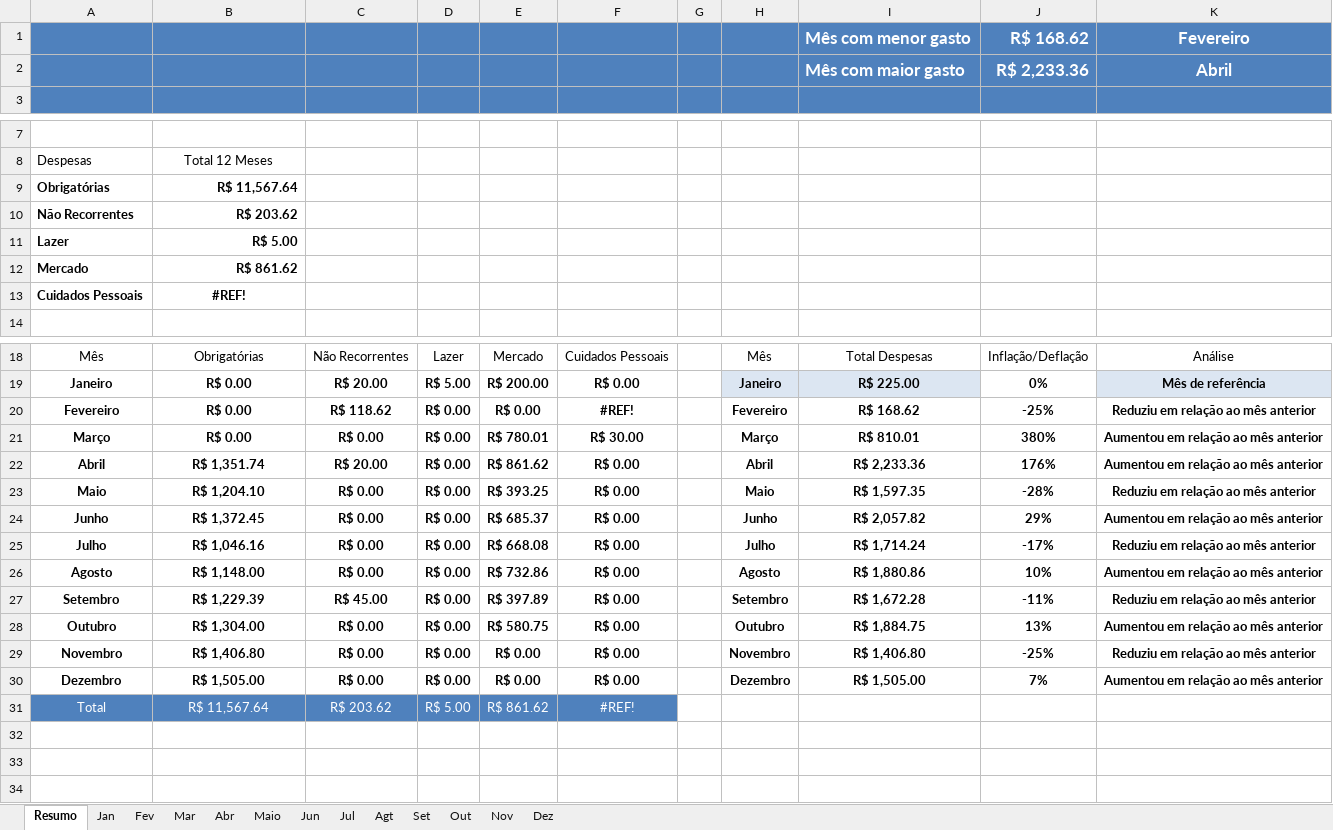
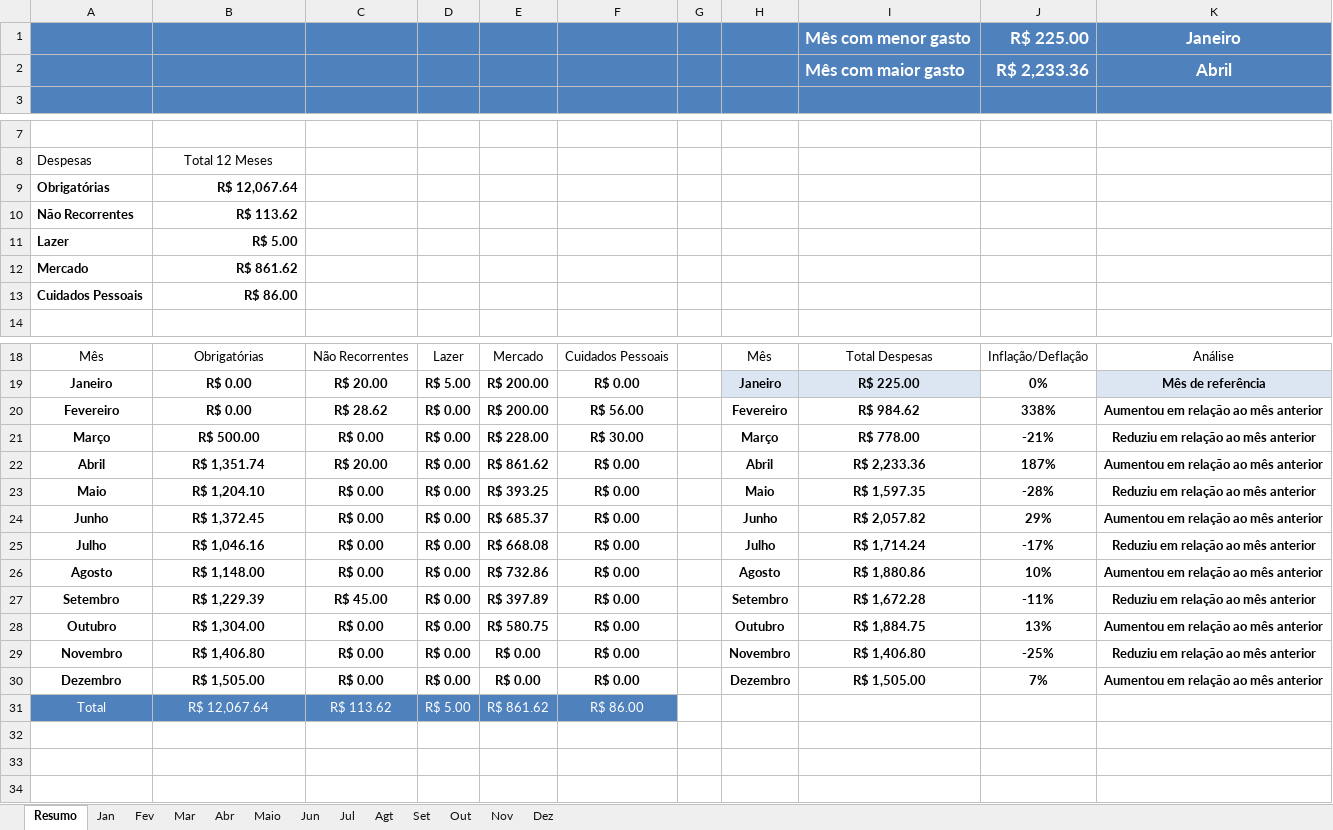
Before and after one commit to Hugox96/Planilha-Orcamento, an Excel workbook: Orçamento Familiar 2022.xlsm, sheet Resumo, drawn as a sheet; only a part is shown, gaps mark what is left out; values as stored, in another font and other column widths than the file's, no borders; charts and pictures and conditional formats and table styles not drawn; removed rows and columns are numbered as before the commit, all else as after; the diff names each change by its address in the sheet, - before the commit and + after, or states it on an @@ line.

Commit message:
Abas fevereiro e março melhoradas com novas macros

```diff
--- a/Orçamento Familiar 2022.xlsm (sheet Resumo)
+++ b/Orçamento Familiar 2022.xlsm (sheet Resumo)
-row 1:  |  |  |  |  |  |  |  | Mês com menor gasto | R$ 168.62 | Fevereiro
+row 1:  |  |  |  |  |  |  |  | Mês com menor gasto | R$ 225.00 | Janeiro
-B9: R$ 11,567.64
+B9: R$ 12,067.64
-B10: R$ 203.62
+B10: R$ 113.62
-B13: #REF!
+B13: R$ 86.00
-B13 alignment: center
+B13 alignment: right
-C20: R$ 118.62
+C20: R$ 28.62
-E20: R$ 0.00
+E20: R$ 200.00
-F20: #REF!
+F20: R$ 56.00
-I20: R$ 168.62
+I20: R$ 984.62
-J20: -25%
+J20: 338%
-K20: Reduziu em relação ao mês anterior
+K20: Aumentou em relação ao mês anterior
-B21: R$ 0.00
+B21: R$ 500.00
-E21: R$ 780.01
+E21: R$ 228.00
-I21: R$ 810.01
+I21: R$ 778.00
-J21: 380%
+J21: -21%
-K21: Aumentou em relação ao mês anterior
+K21: Reduziu em relação ao mês anterior
-J22: 176%
+J22: 187%
-B31: R$ 11,567.64
+B31: R$ 12,067.64
-C31: R$ 203.62
+C31: R$ 113.62
-F31: #REF!
+F31: R$ 86.00
```
Also changed, not shown: sheet Mar, sheet Fev, sheet Abr, formulas that keep their value, charts or pictures.
